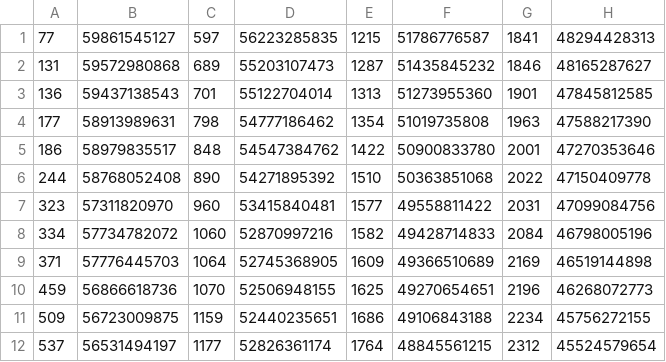
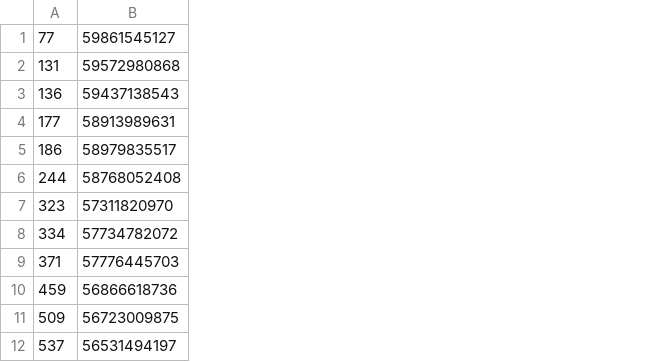
Before and after one commit to Provete/trabalho-algoritmos-2, a CSV file: dados.csv, drawn as a sheet; only a part is shown; removed rows and columns are numbered as before the commit, all else as after; the diff covers the shown part only; the diff names each change by its address in the sheet, - before the commit and + after, or states it on an @@ line.

Commit message:
Corrigido o codigo para ler apenas um dado por arquivo, ao inves de vários como feito anteriormente

```diff
--- a/dados.csv
+++ b/dados.csv
-column C, rows 1-12: 597 | 689 | 701 | 798 | 848 | 890 | 960 | 1060 | 1064 | 1070 | 1159 | 1177
-column D, rows 1-12: 56223285835 | 55203107473 | 55122704014 | 54777186462 | 54547384762 | 54271895392 | 53415840481 | 52870997216 | 52745368905 | 52506948155 | 52440235651 | 52826361174
-column E, rows 1-12: 1215 | 1287 | 1313 | 1354 | 1422 | 1510 | 1577 | 1582 | 1609 | 1625 | 1686 | 1764
-column F, rows 1-12: 51786776587 | 51435845232 | 51273955360 | 51019735808 | 50900833780 | 50363851068 | 49558811422 | 49428714833 | 49366510689 | 49270654651 | 49106843188 | 48845561215
-column G, rows 1-12: 1841 | 1846 | 1901 | 1963 | 2001 | 2022 | 2031 | 2084 | 2169 | 2196 | 2234 | 2312
-column H, rows 1-12: 48294428313 | 48165287627 | 47845812585 | 47588217390 | 47270353646 | 47150409778 | 47099084756 | 46798005196 | 46519144898 | 46268072773 | 45756272155 | 45524579654
```
Also changed, not shown: 36 added rows elsewhere in this file, 1 other file.
